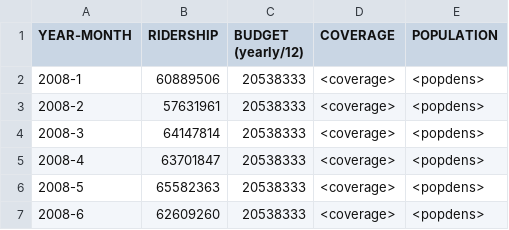
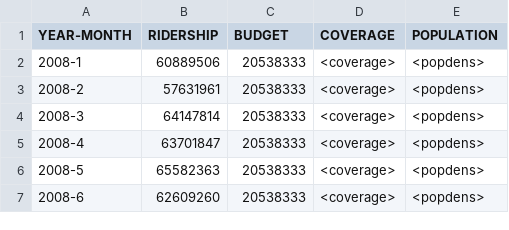
Before and after one commit to DataScience-TeamBadger/BadgerRepository, a CSV file: nyc_data/nyc_bus.csv, drawn as a sheet; only a part is shown.

Commit message:
Application, revision b2.0
- Rewrote code to allow more flexibility in importing new files
- Normalized CSV data
- Added type-parsing for some fields

```diff
--- a/nyc_data/nyc_bus.csv
+++ b/nyc_data/nyc_bus.csv
@@ -1,2 +1,2 @@
-"YEAR-MONTH","RIDERSHIP","BUDGET (yearly/12)","COVERAGE","POPULATION"
+YEAR-MONTH,RIDERSHIP,BUDGET,COVERAGE,POPULATION
 2008-1,60889506,20538333,<coverage>,<popdens>
```
Also changed, not shown: dc_data/DCBudgetMetroBusOrignal.csv, dc_data/DCBudgetMetroRailOrignal.csv, 4 other files.
